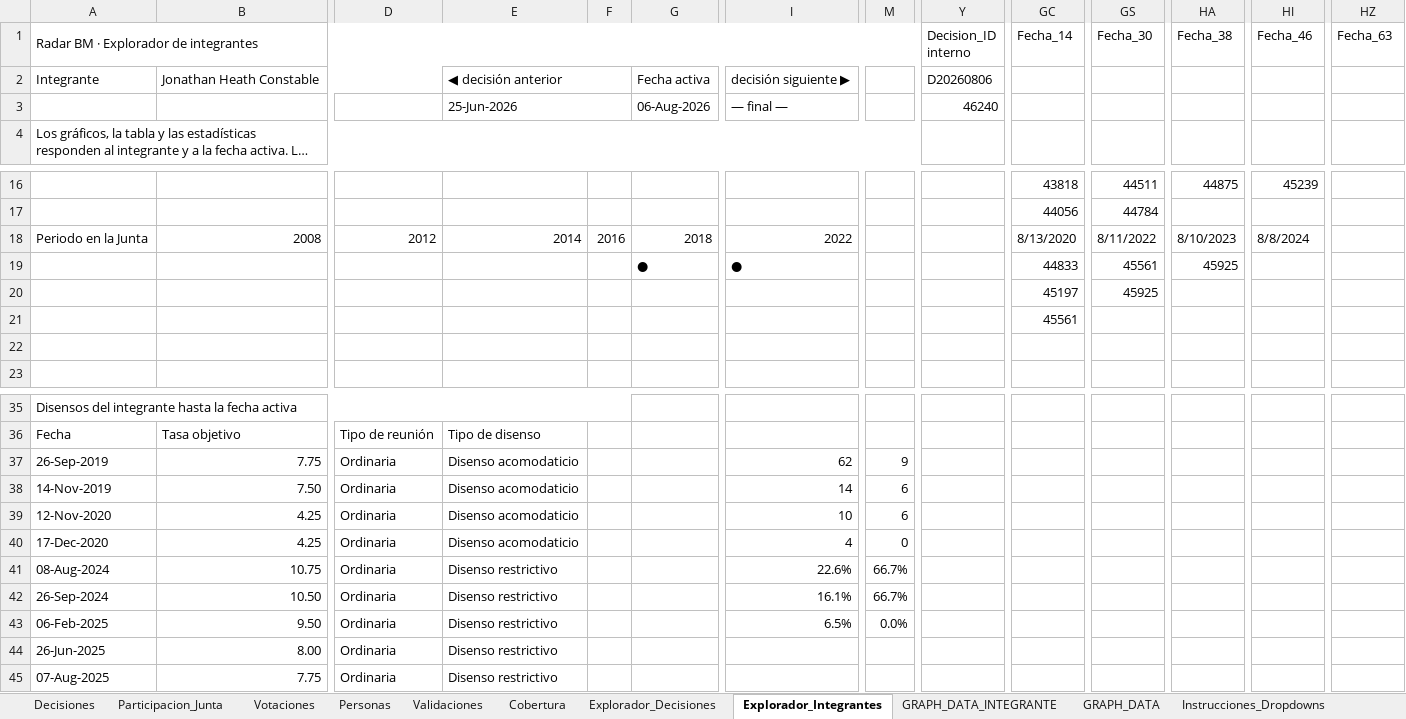
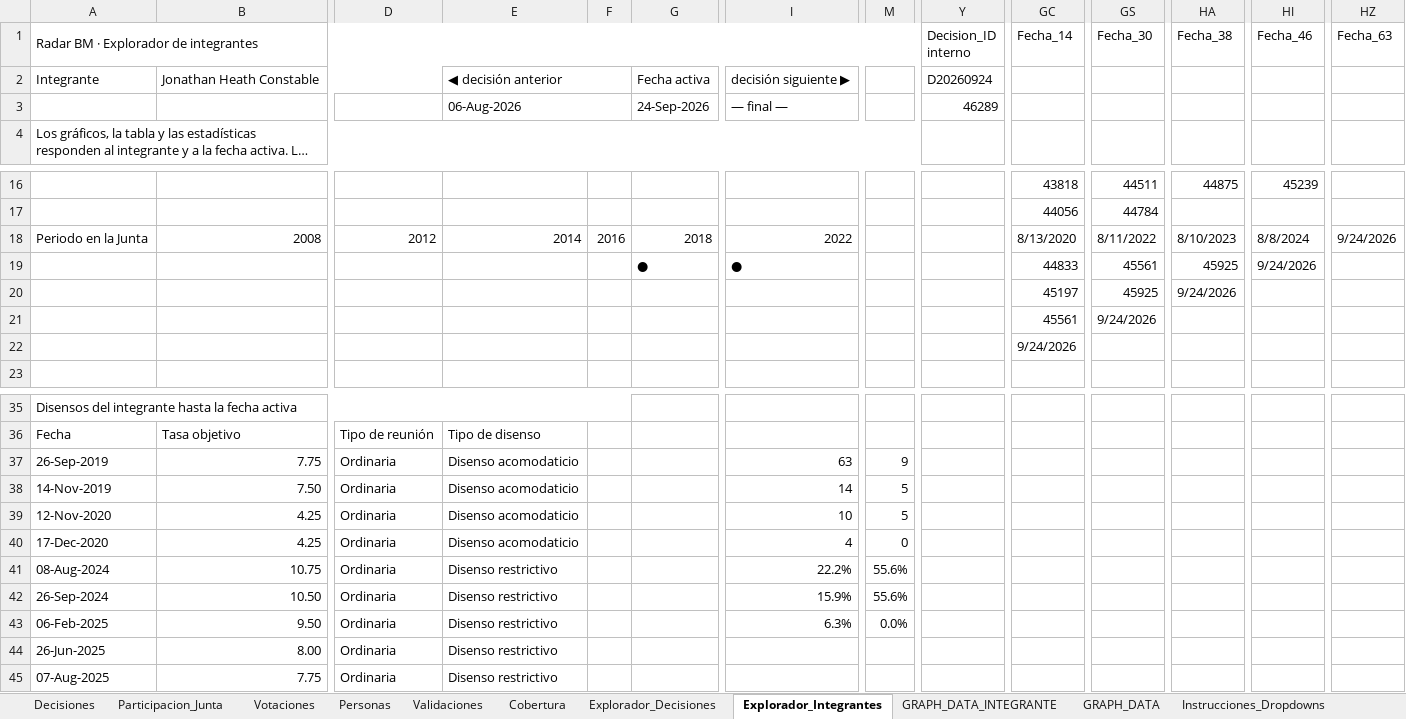
Before and after one commit to r4m53/RAdarMonetario, an Excel workbook: data/master/Libro_Maestro_Decisiones.xlsx, sheet Explorador_Integrantes, drawn as a sheet; only a part is shown, gaps mark what is left out; long unchanged cells end in …; values as stored, in another font and other column widths than the file's, no cell formats; charts and pictures and conditional formats not drawn; the diff names each change by its address in the sheet, - before the commit and + after, or states it on an @@ line.

Commit message:
update last decision

```diff
--- a/data/master/Libro_Maestro_Decisiones.xlsx (sheet Explorador_Integrantes)
+++ b/data/master/Libro_Maestro_Decisiones.xlsx (sheet Explorador_Integrantes)
-Y2 (Decision_ID interno): D20260806
+Y2 (Decision_ID interno): D20260924
-E3: 25-Jun-2026
+E3: 06-Aug-2026
-G3: 06-Aug-2026
+G3: 24-Sep-2026
-Y3 (Decision_ID interno): 46240
+Y3 (Decision_ID interno): 46289
-HZ18 (Fecha_63): (empty)
+HZ18 (Fecha_63): 9/24/2026
-HI19 (Fecha_46): (empty)
+HI19 (Fecha_46): 9/24/2026
-HA20 (Fecha_38): (empty)
+HA20 (Fecha_38): 9/24/2026
-GS21 (Fecha_30): (empty)
+GS21 (Fecha_30): 9/24/2026
-GC22 (Fecha_14): (empty)
+GC22 (Fecha_14): 9/24/2026
-I37: 62
+I37: 63
-M38:M39: 6
+M38:M39: 5
-I41: 22.6%
+I41: 22.2%
-M41:M42: 66.7%
+M41:M42: 55.6%
-I42: 16.1%
+I42: 15.9%
-I43: 6.5%
+I43: 6.3%
```
Also changed, not shown: sheet Explorador_Decisiones, sheet Votaciones, sheet Participacion_Junta, sheet Decisiones, sheet GRAPH_DATA, sheet GRAPH_DATA_INTEGRANTE, 1 more sheet, cell formats, formulas that keep their value, 1 other file.
